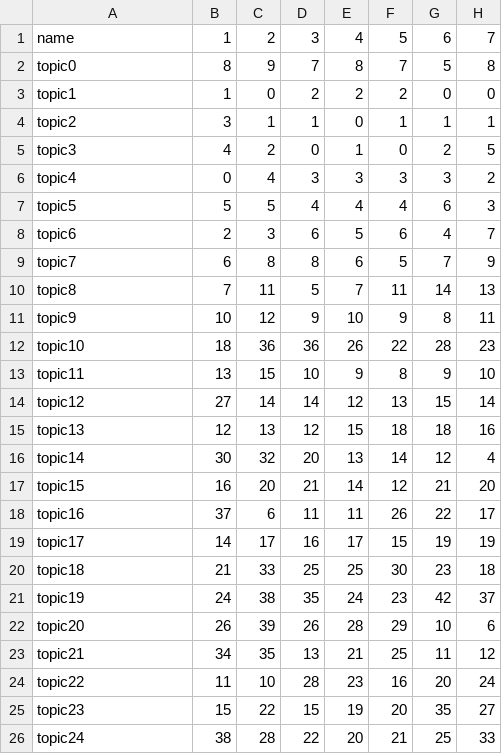
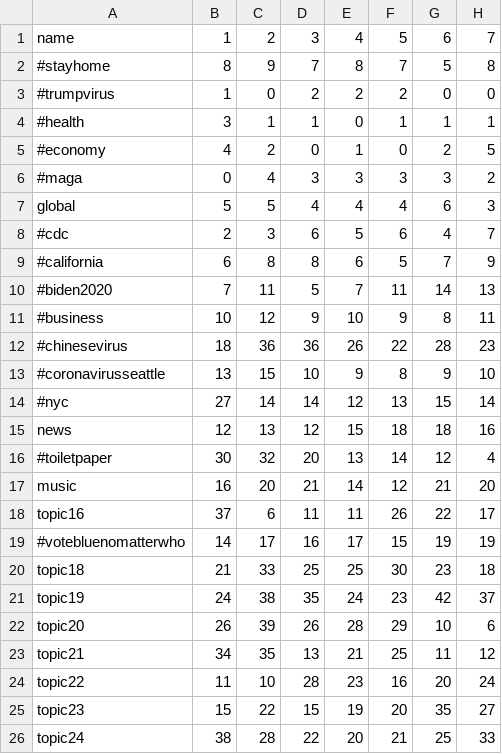
Before and after one commit to mashabelyi/Twitter-Covid-Response, a CSV file: data/topics_timeline.csv, drawn as a sheet; only a part is shown; the diff names each change by its address in the sheet, - before the commit and + after, or states it on an @@ line.

Commit message:
topic ranks data file

```diff
--- a/data/topics_timeline.csv
+++ b/data/topics_timeline.csv
-A2: topic0
+A2: #stayhome
-A3: topic1
+A3: #trumpvirus
-A4: topic2
+A4: #health
-A5: topic3
+A5: #economy
-A6: topic4
+A6: #maga
-A7: topic5
+A7: global
-A8: topic6
+A8: #cdc
-A9: topic7
+A9: #california
-A10: topic8
+A10: #biden2020
-A11: topic9
+A11: #business
-A12: topic10
+A12: #chinesevirus
-A13: topic11
+A13: #coronavirusseattle
-A14: topic12
+A14: #nyc
-A15: topic13
+A15: news
-A16: topic14
+A16: #toiletpaper
-A17: topic15
+A17: music
-A19: topic17
+A19: #votebluenomatterwho
```
